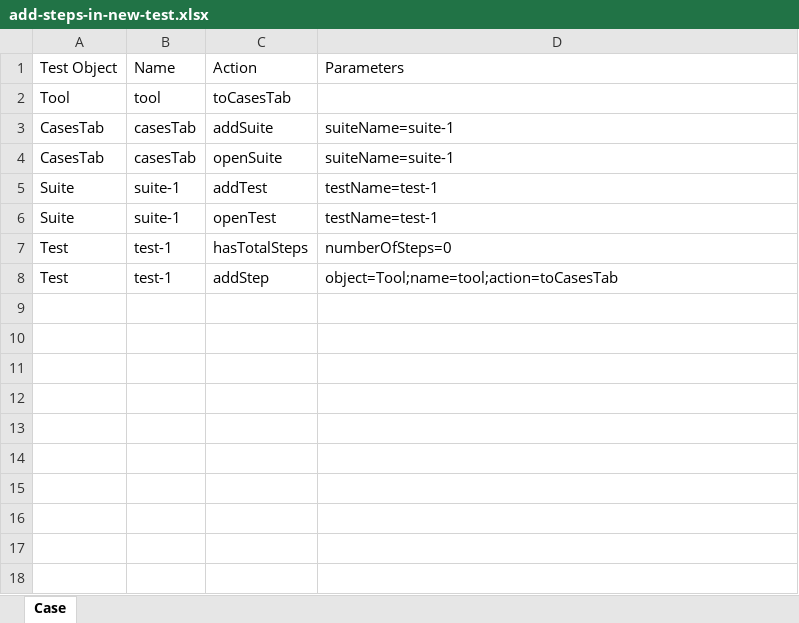
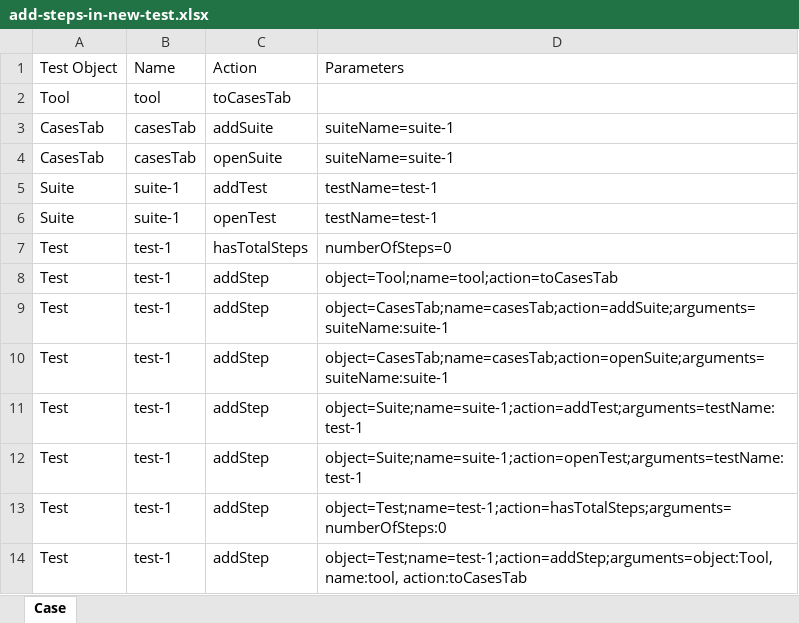
Before and after one commit to Yachkurynski/tool-tests-jenk, an Excel workbook: test-input/suite-1/add-steps-in-new-test.xlsx, sheet Case, drawn as a sheet; values as stored, in another font and other column widths than the file's, no borders; the diff names each change by its address in the sheet, - before the commit and + after, or states it on an @@ line.

Commit message:
new ui actions - import and clean

```diff
--- a/test-input/suite-1/add-steps-in-new-test.xlsx (sheet Case)
+++ b/test-input/suite-1/add-steps-in-new-test.xlsx (sheet Case)
+row 9: Test | test-1 | addStep | object=CasesTab;name=casesTab;action=addSuite;arguments=suiteName:suite-1
+row 10: Test | test-1 | addStep | object=CasesTab;name=casesTab;action=openSuite;arguments=suiteName:suite-1
+row 11: Test | test-1 | addStep | object=Suite;name=suite-1;action=addTest;arguments=testName:test-1
+row 12: Test | test-1 | addStep | object=Suite;name=suite-1;action=openTest;arguments=testName:test-1
+row 13: Test | test-1 | addStep | object=Test;name=test-1;action=hasTotalSteps;arguments=numberOfSteps:0
+row 14: Test | test-1 | addStep | object=Test;name=test-1;action=addStep;arguments=object:Tool, name:tool, action:toCasesTab
```
Also changed, not shown: 9 other files.
